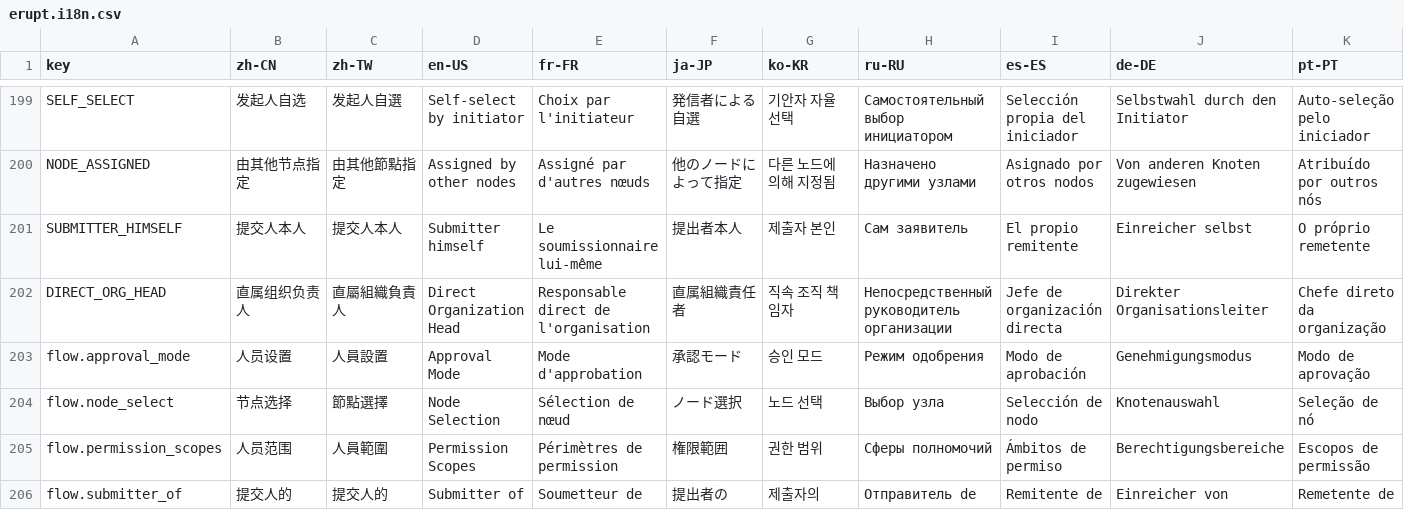
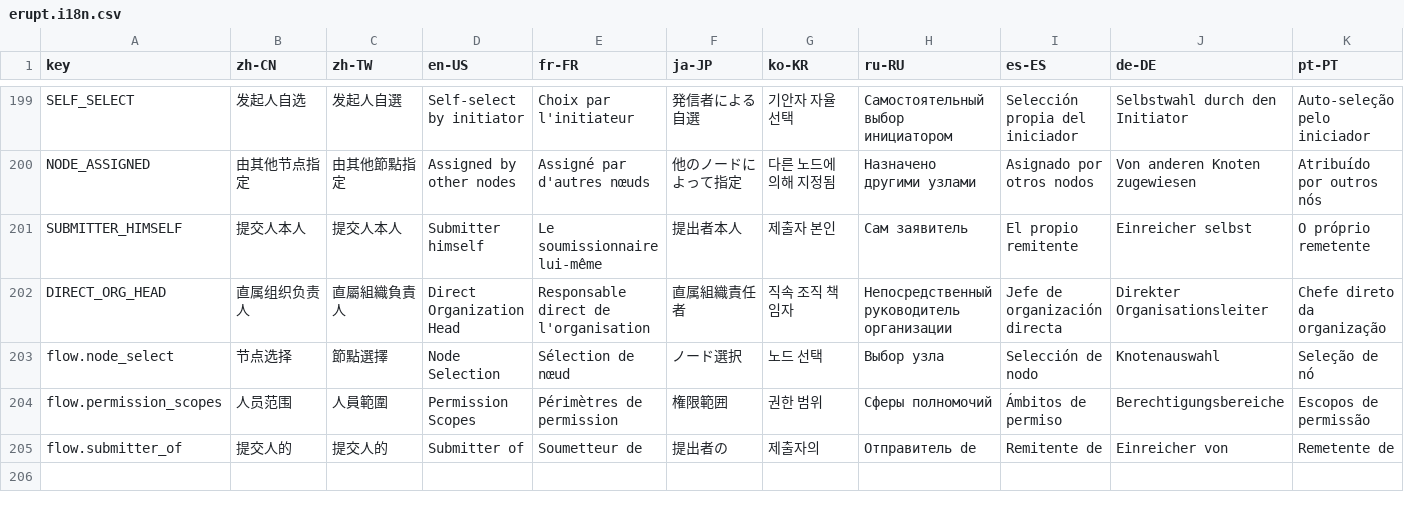
Before and after one commit to erupts/erupt, a CSV file: erupt-web/src/main/resources/public/erupt.i18n.csv, drawn as a sheet; only a part is shown, gaps mark what is left out; the shorter side is filled out with more unchanged rows; rows hold the shown columns only; the diff names each change by its address in the sheet, - before the commit and + after, or states it on an @@ line.

Commit message:
upgarade erupt-web

```diff
--- a/erupt-web/src/main/resources/public/erupt.i18n.csv
+++ b/erupt-web/src/main/resources/public/erupt.i18n.csv
-row 203: flow.approval_mode | 人员设置 | 人員設置 | Approval Mode | Mode d'approbation | 承認モード | 승인 모드 | Режим одобрения | Modo de aprobación | Genehmigungsmodus | Modo de aprovação
```
Also changed, not shown: 5 other files.
